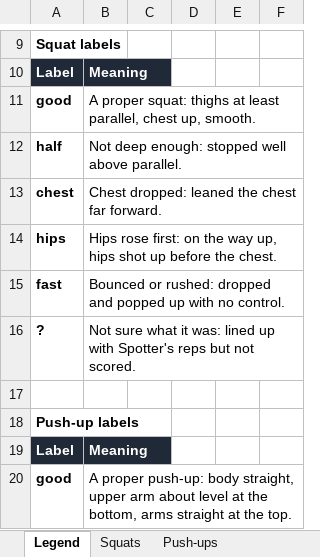
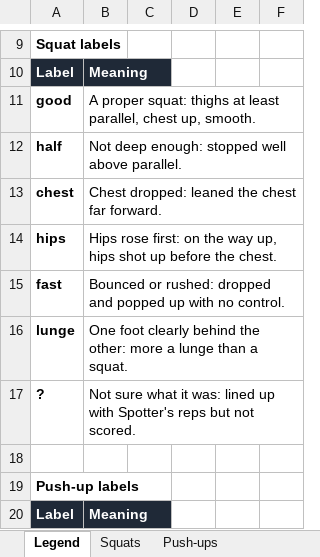
Before and after one commit to ManishMV/spotter-ai-form-coach, an Excel workbook: evals/labels.xlsx, sheet Legend, drawn as a sheet; only a part is shown, gaps mark what is left out; the shorter side is filled out with more unchanged rows; values as stored, in another font and other column widths than the file's, no borders; the diff names each change by its address in the sheet, - before the commit and + after, or states it on an @@ line.

Commit message:
Squats: don't count a rep with one foot clearly behind the other

```diff
--- a/evals/labels.xlsx (sheet Legend)
+++ b/evals/labels.xlsx (sheet Legend)
+row 16: lunge | One foot clearly behind the other: more a lunge than a squat.
```
Also changed, not shown: sheet Squats, 5 other files.
